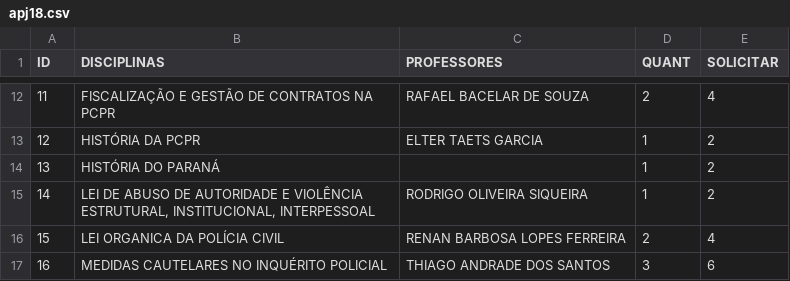
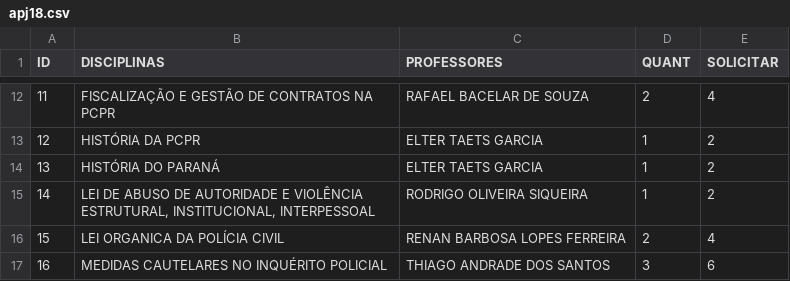
Before and after one commit to dmfadul/question_platform, a CSV file: files/apj18.csv, drawn as a sheet; only a part is shown, gaps mark what is left out.

```diff
--- a/files/apj18.csv
+++ b/files/apj18.csv
@@ -13,3 +13,3 @@ ID,DISCIPLINAS,PROFESSORES,QUANT,SOLICITAR
 12,HISTÓRIA DA PCPR,ELTER TAETS GARCIA,1,2
-13,HISTÓRIA DO PARANÁ,,1,2
+13,HISTÓRIA DO PARANÁ,ELTER TAETS GARCIA,1,2
 14,"LEI DE ABUSO DE AUTORIDADE E VIOLÊNCIA ESTRUTURAL, INSTITUCIONAL, INTERPESSOAL",RODRIGO OLIVEIRA SIQUEIRA,1,2
```
Also changed, not shown: files/del47.csv, files/pap23.csv, 4 other files.
